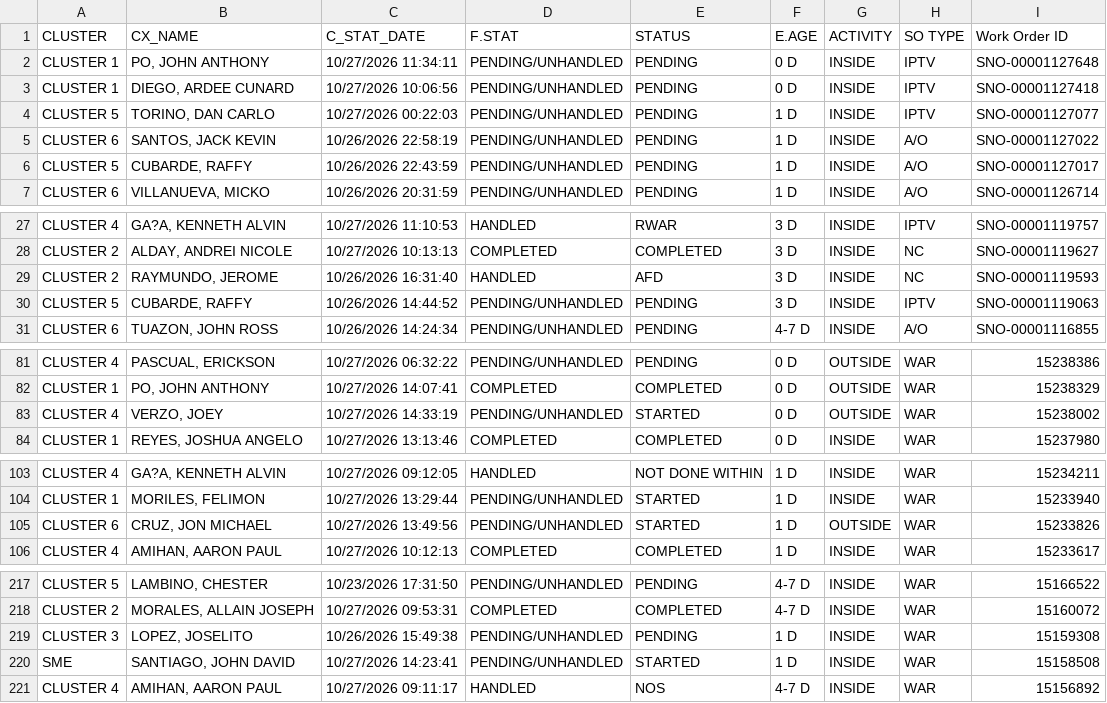
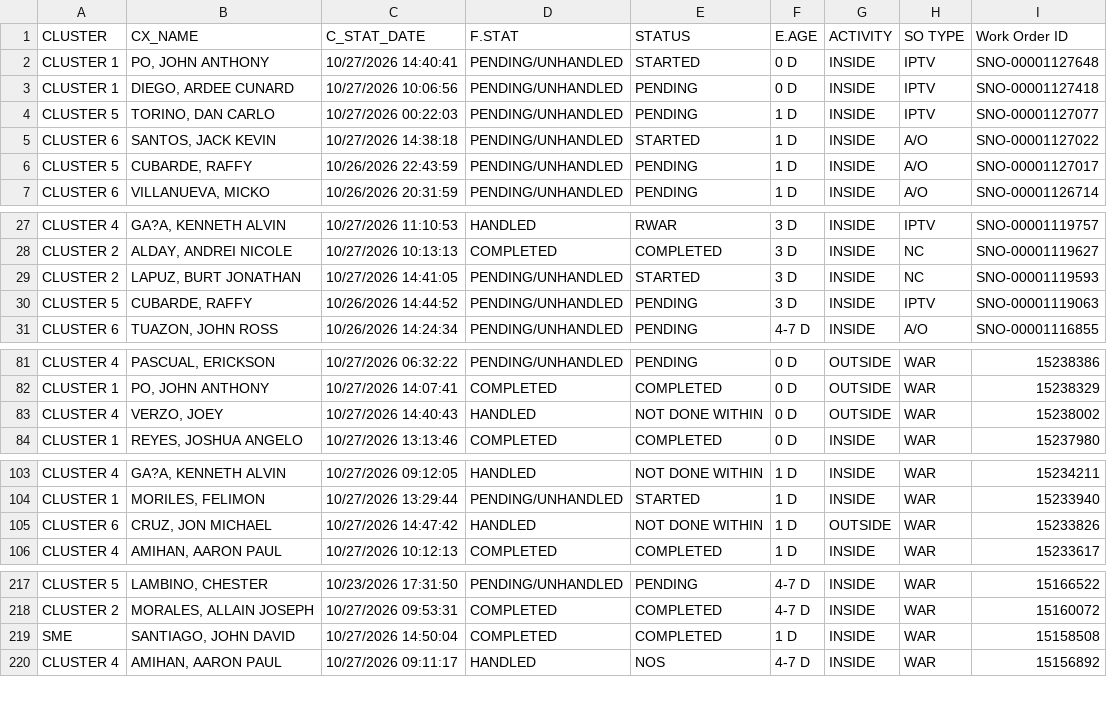
Before and after one commit to ReportsHub/CXSDA-Dispatch-Dashboard, a CSV file: data/dispatch.csv, drawn as a sheet; only a part is shown, gaps mark what is left out; the diff covers the shown part only.

Commit message:
Auto-update dispatch.csv from Gmail

```diff
--- a/data/dispatch.csv
+++ b/data/dispatch.csv
@@ -1,6 +1,6 @@
 CLUSTER,CX_NAME,C_STAT_DATE,F.STAT,STATUS,E.AGE,ACTIVITY,SO TYPE,Work Order ID
-CLUSTER 1,"PO, JOHN ANTHONY",10/27/2026 11:34:11,PENDING/UNHANDLED,PENDING,0 D,INSIDE,IPTV,SNO-00001127648
+CLUSTER 1,"PO, JOHN ANTHONY",10/27/2026 14:40:41,PENDING/UNHANDLED,STARTED,0 D,INSIDE,IPTV,SNO-00001127648
 CLUSTER 1,"DIEGO, ARDEE CUNARD",10/27/2026 10:06:56,PENDING/UNHANDLED,PENDING,0 D,INSIDE,IPTV,SNO-00001127418
 CLUSTER 5,"TORINO, DAN CARLO",10/27/2026 00:22:03,PENDING/UNHANDLED,PENDING,1 D,INSIDE,IPTV,SNO-00001127077
-CLUSTER 6,"SANTOS, JACK KEVIN",10/26/2026 22:58:19,PENDING/UNHANDLED,PENDING,1 D,INSIDE,A/O,SNO-00001127022
+CLUSTER 6,"SANTOS, JACK KEVIN",10/27/2026 14:38:18,PENDING/UNHANDLED,STARTED,1 D,INSIDE,A/O,SNO-00001127022
 CLUSTER 5,"CUBARDE, RAFFY",10/26/2026 22:43:59,PENDING/UNHANDLED,PENDING,1 D,INSIDE,A/O,SNO-00001127017
@@ -28,3 +28,3 @@ CLUSTER 4,"GA?A, KENNETH ALVIN",10/27/2026 11:10:53,HANDLED,RWAR,3 D,INSIDE,IPTV
 CLUSTER 2,"ALDAY, ANDREI NICOLE",10/27/2026 10:13:13,COMPLETED,COMPLETED,3 D,INSIDE,NC,SNO-00001119627
-CLUSTER 2,"RAYMUNDO, JEROME",10/26/2026 16:31:40,HANDLED,AFD,3 D,INSIDE,NC,SNO-00001119593
+CLUSTER 2,"LAPUZ, BURT JONATHAN",10/27/2026 14:41:05,PENDING/UNHANDLED,STARTED,3 D,INSIDE,NC,SNO-00001119593
 CLUSTER 5,"CUBARDE, RAFFY",10/26/2026 14:44:52,PENDING/UNHANDLED,PENDING,3 D,INSIDE,IPTV,SNO-00001119063
@@ -82,3 +82,3 @@ CLUSTER 4,"PASCUAL, ERICKSON",10/27/2026 06:32:22,PENDING/UNHANDLED,PENDING,0 D,
 CLUSTER 1,"PO, JOHN ANTHONY",10/27/2026 14:07:41,COMPLETED,COMPLETED,0 D,OUTSIDE,WAR,15238329
-CLUSTER 4,"VERZO, JOEY",10/27/2026 14:33:19,PENDING/UNHANDLED,STARTED,0 D,OUTSIDE,WAR,15238002
+CLUSTER 4,"VERZO, JOEY",10/27/2026 14:40:43,HANDLED,NOT DONE WITHIN,0 D,OUTSIDE,WAR,15238002
 CLUSTER 1,"REYES, JOSHUA ANGELO",10/27/2026 13:13:46,COMPLETED,COMPLETED,0 D,INSIDE,WAR,15237980
@@ -104,3 +104,3 @@ CLUSTER 4,"GA?A, KENNETH ALVIN",10/27/2026 09:12:05,HANDLED,NOT DONE WITHIN,1 D,
 CLUSTER 1,"MORILES, FELIMON",10/27/2026 13:29:44,PENDING/UNHANDLED,STARTED,1 D,INSIDE,WAR,15233940
-CLUSTER 6,"CRUZ, JON MICHAEL",10/27/2026 13:49:56,PENDING/UNHANDLED,STARTED,1 D,OUTSIDE,WAR,15233826
+CLUSTER 6,"CRUZ, JON MICHAEL",10/27/2026 14:47:42,HANDLED,NOT DONE WITHIN,1 D,OUTSIDE,WAR,15233826
 CLUSTER 4,"AMIHAN, AARON PAUL",10/27/2026 10:12:13,COMPLETED,COMPLETED,1 D,INSIDE,WAR,15233617
@@ -218,4 +218,3 @@ CLUSTER 5,"LAMBINO, CHESTER",10/23/2026 17:31:50,PENDING/UNHANDLED,PENDING,4-7 D
 CLUSTER 2,"MORALES, ALLAIN JOSEPH",10/27/2026 09:53:31,COMPLETED,COMPLETED,4-7 D,INSIDE,WAR,15160072
-CLUSTER 3,"LOPEZ, JOSELITO",10/26/2026 15:49:38,PENDING/UNHANDLED,PENDING,1 D,INSIDE,WAR,15159308
-SME,"SANTIAGO, JOHN DAVID",10/27/2026 14:23:41,PENDING/UNHANDLED,STARTED,1 D,INSIDE,WAR,15158508
+SME,"SANTIAGO, JOHN DAVID",10/27/2026 14:50:04,COMPLETED,COMPLETED,1 D,INSIDE,WAR,15158508
 CLUSTER 4,"AMIHAN, AARON PAUL",10/27/2026 09:11:17,HANDLED,NOS,4-7 D,INSIDE,WAR,15156892
```
Also changed, not shown: 16 edited cells elsewhere in this file.
